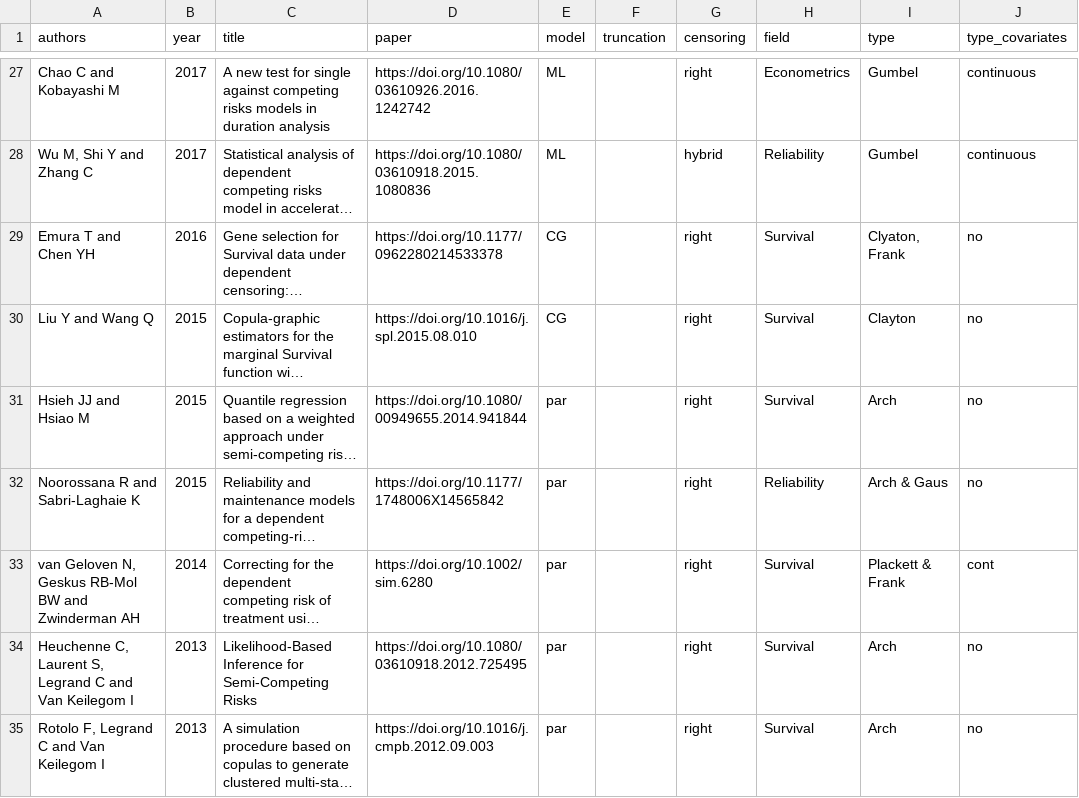
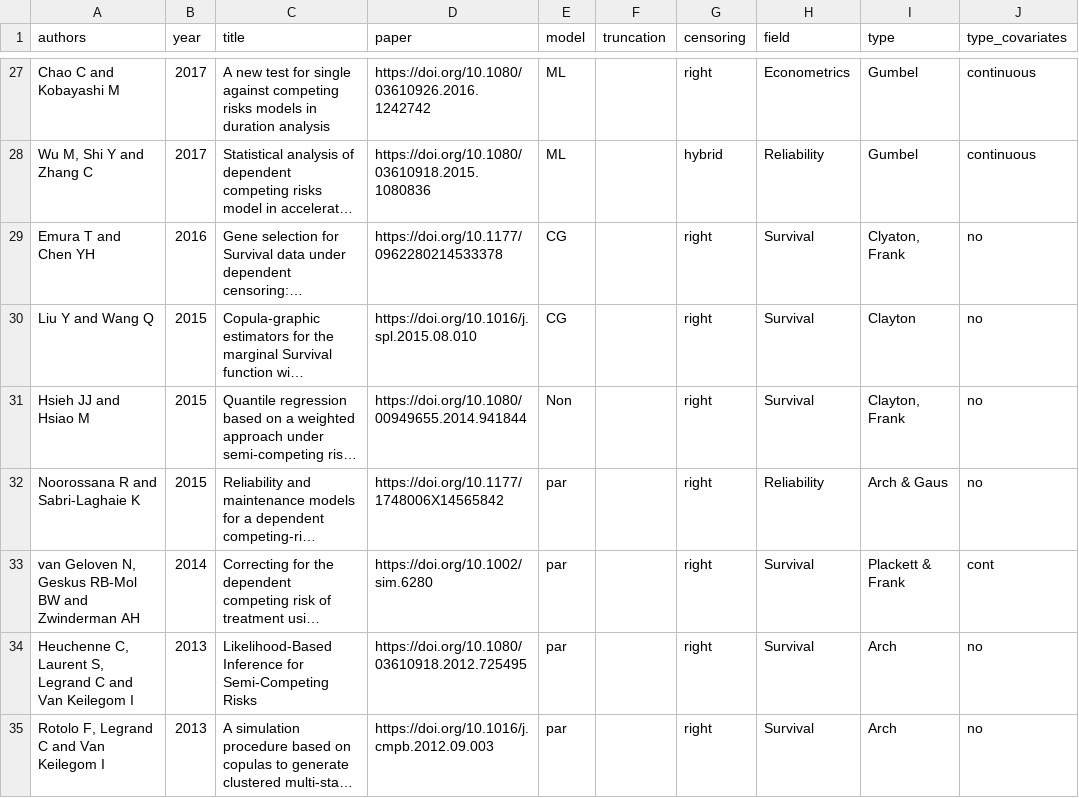
Before and after one commit to jmajakwara/Copula-CR, a CSV file: table.csv, drawn as a sheet; only a part is shown, gaps mark what is left out; long unchanged cells end in …; the diff names each change by its address in the sheet, - before the commit and + after, or states it on an @@ line.

Commit message:
Update table L31.csv

```diff
--- a/table.csv
+++ b/table.csv
-E31 (model): par
+E31 (model): Non
-I31 (type): Arch
+I31 (type): Clayton, Frank
```
